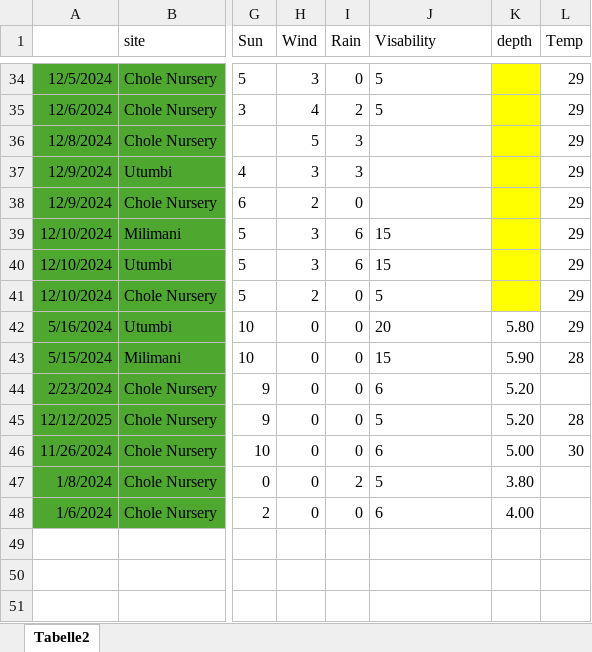
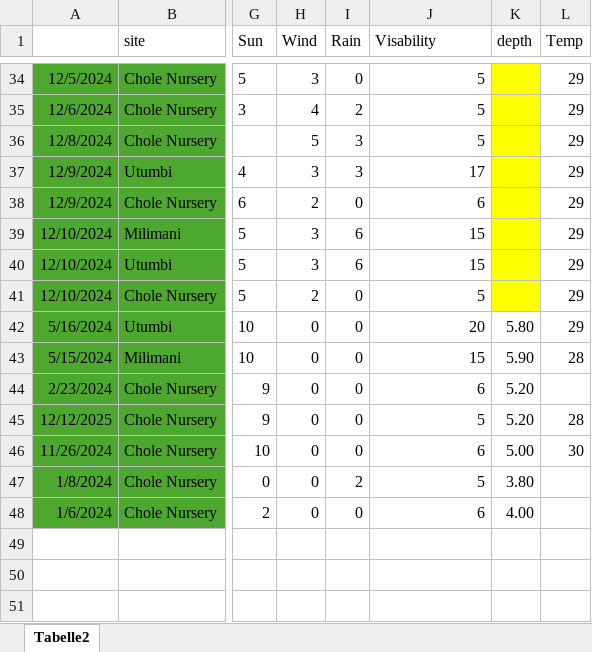
Before and after one commit to maxromes/MasterarbeitMax, an Excel workbook: Zeitplan-Aktuell-CNR4PQP(Automatisch wiederhergestellt).xlsx, sheet Tabelle2, drawn as a sheet; only a part is shown, gaps mark what is left out; values as stored, in another font and other column widths than the file's, no borders; the diff covers the shown part only; the diff names each change by its address in the sheet, - before the commit and + after, or states it on an @@ line.

```diff
--- a/Zeitplan-Aktuell-CNR4PQP(Automatisch wiederhergestellt).xlsx (sheet Tabelle2)
+++ b/Zeitplan-Aktuell-CNR4PQP(Automatisch wiederhergestellt).xlsx (sheet Tabelle2)
-J34:J35 alignment: left
+J34:J35 alignment: right
-J36 (Visability): (empty)
+J36 (Visability): 5
-J37 (Visability): (empty)
+J37 (Visability): 17
-J38 (Visability): (empty)
+J38 (Visability): 6
-J39:J48 alignment: left
+J39:J48 alignment: right
```
Also changed, not shown: 12 edited cells and cell formats elsewhere in this sheet.
